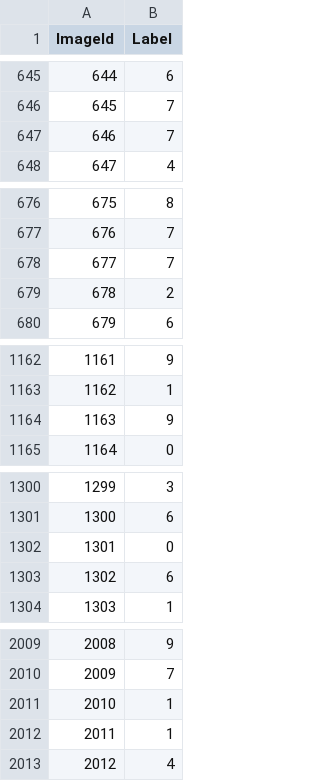
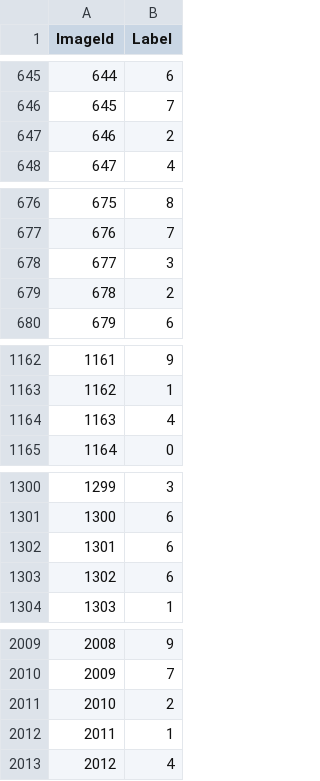
Before and after one commit to MovsisyanM/digit-recognizer, a CSV file: data/submission.csv, drawn as a sheet; only a part is shown, gaps mark what is left out; the diff covers the shown part only.

```diff
--- a/data/submission.csv
+++ b/data/submission.csv
@@ -646,3 +646,3 @@ ImageId,Label
 645,7
-646,7
+646,2
 647,4
@@ -677,3 +677,3 @@ ImageId,Label
 676,7
-677,7
+677,3
 678,2
@@ -1163,3 +1163,3 @@ ImageId,Label
 1162,1
-1163,9
+1163,4
 1164,0
@@ -1301,3 +1301,3 @@ ImageId,Label
 1300,6
-1301,0
+1301,6
 1302,6
@@ -2010,3 +2010,3 @@ ImageId,Label
 2009,7
-2010,1
+2010,2
 2011,1
```
Also changed, not shown: 125 edited cells elsewhere in this file, 6 other files.
